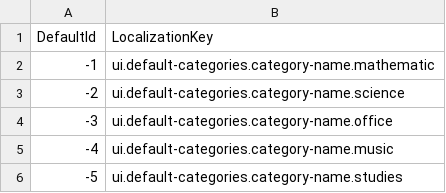
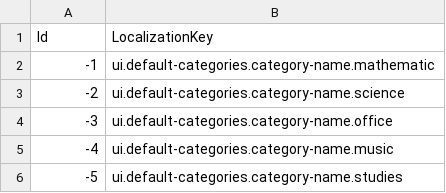
Before and after one commit to hurriCase/interval-ai, a CSV file: Assets/Source/Texts/CSV/categories.csv, drawn as a sheet.

```diff
--- a/Assets/Source/Texts/CSV/categories.csv
+++ b/Assets/Source/Texts/CSV/categories.csv
@@ -1,2 +1,2 @@
-DefaultId,LocalizationKey
+Id,LocalizationKey
 -1,ui.default-categories.category-name.mathematic
```
Also changed, not shown: Assets/Resources/CustomLocalization/Localization/dictionary.csv, 40 other files.
